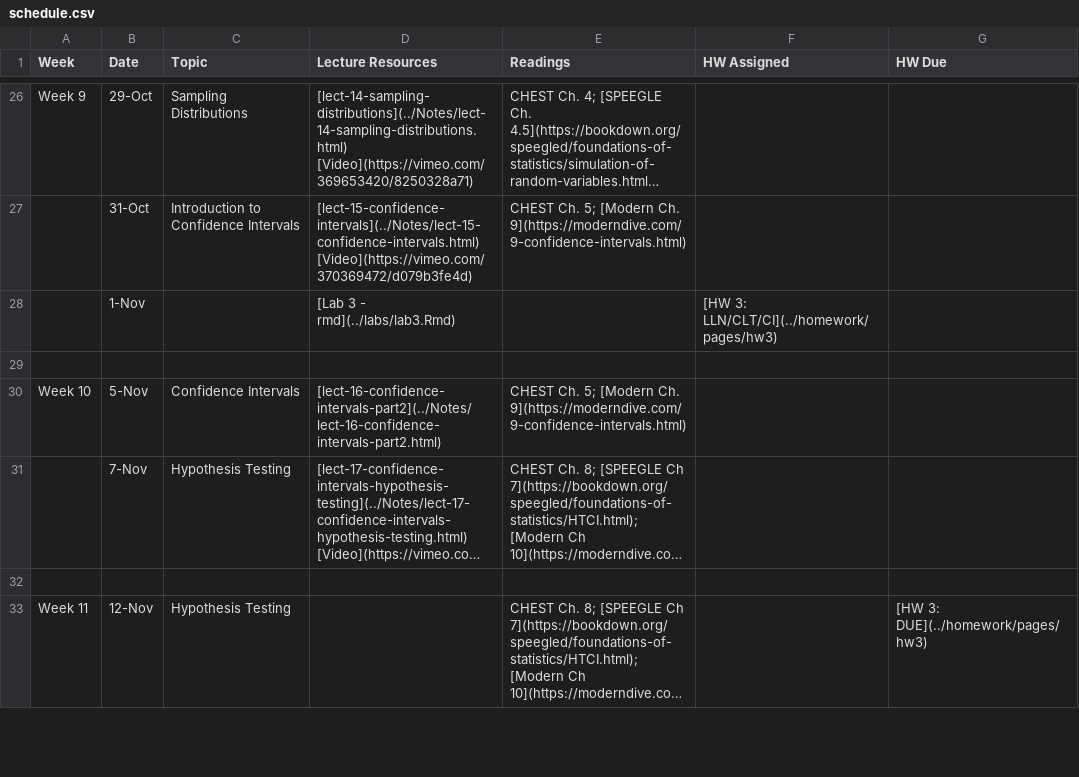
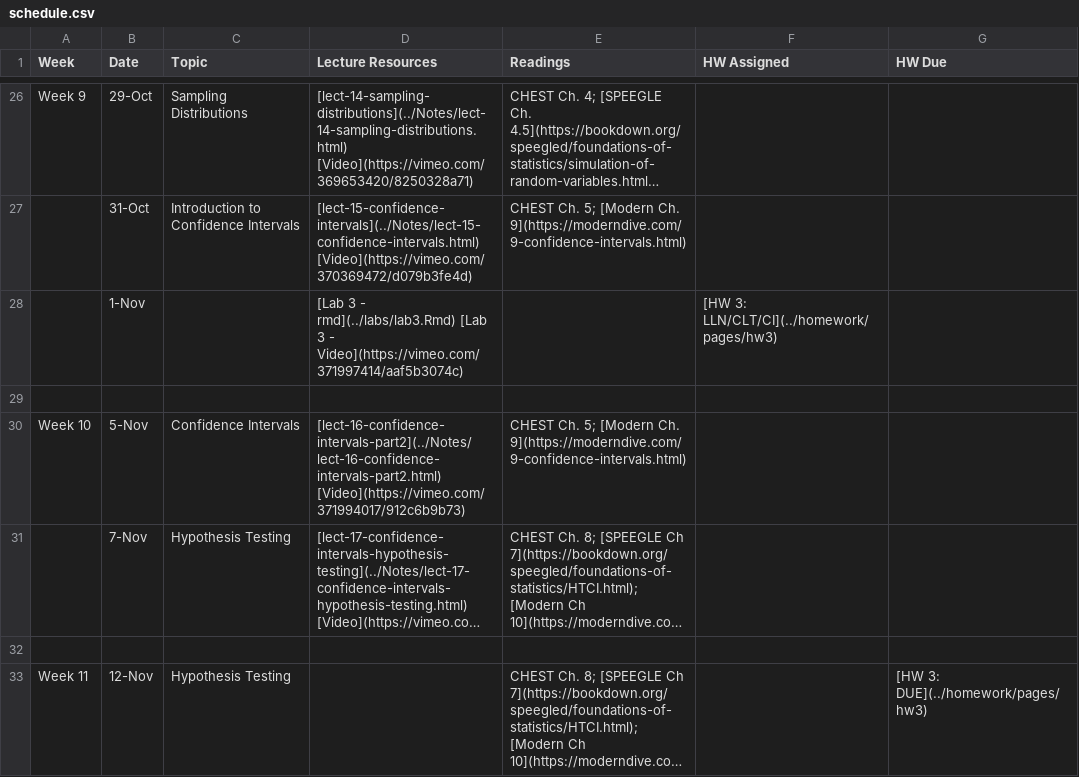
Before and after one commit to php-1510-2510/php-1510-2510.github.io, a CSV file: _csv/schedule.csv, drawn as a sheet; only a part is shown, gaps mark what is left out; long unchanged cells end in …; the diff names each change by its address in the sheet, - before the commit and + after, or states it on an @@ line.

Commit message:
update lect 16 and lab 3 video

```diff
--- a/_csv/schedule.csv
+++ b/_csv/schedule.csv
-D28 (Lecture Resources): …- rmd](../labs/lab3.Rmd)
+D28 (Lecture Resources): …- rmd](../labs/lab3.Rmd) [Lab 3 - Video](https://vimeo.com/371997414/aaf5b3074c)
-D30 (Lecture Resources): [lect-16-confidence-intervals-part2](../Notes/lect-16-confidence-intervals-part2.html)
+D30 (Lecture Resources): [lect-16-confidence-intervals-part2](../Notes/lect-16-confidence-intervals-part2.html) [Video](https://vimeo.com/371994017/912c6b9b73)
```
Also changed, not shown: 3 other files.
